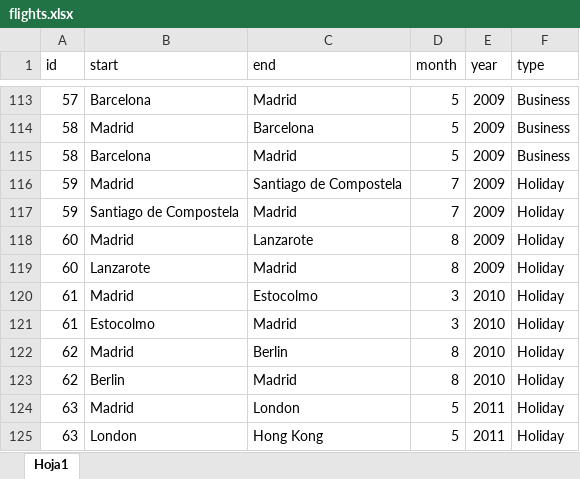
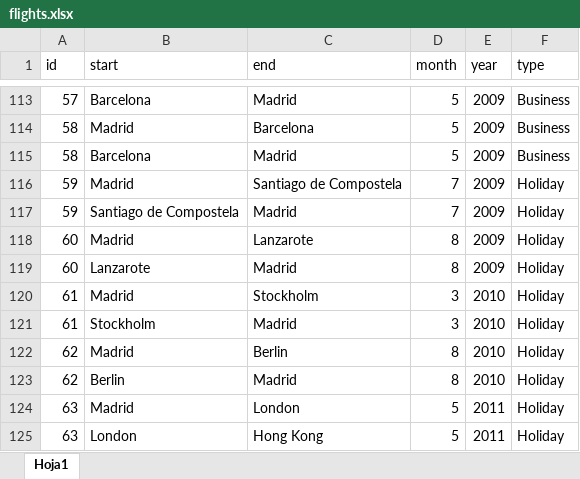
Before and after one commit to miloulach/dieghernan.github.io, an Excel workbook: assets/flights.xlsx, sheet Hoja1, drawn as a sheet; only a part is shown, gaps mark what is left out; values as stored, in another font and other column widths than the file's, no borders; the diff covers the shown part only; the diff names each change by its address in the sheet, - before the commit and + after, or states it on an @@ line.

```diff
--- a/assets/flights.xlsx (sheet Hoja1)
+++ b/assets/flights.xlsx (sheet Hoja1)
-C120 (end): Estocolmo
+C120 (end): Stockholm
-B121 (start): Estocolmo
+B121 (start): Stockholm
```
Also changed, not shown: 2 added rows and 32 edited cells elsewhere in this sheet.
